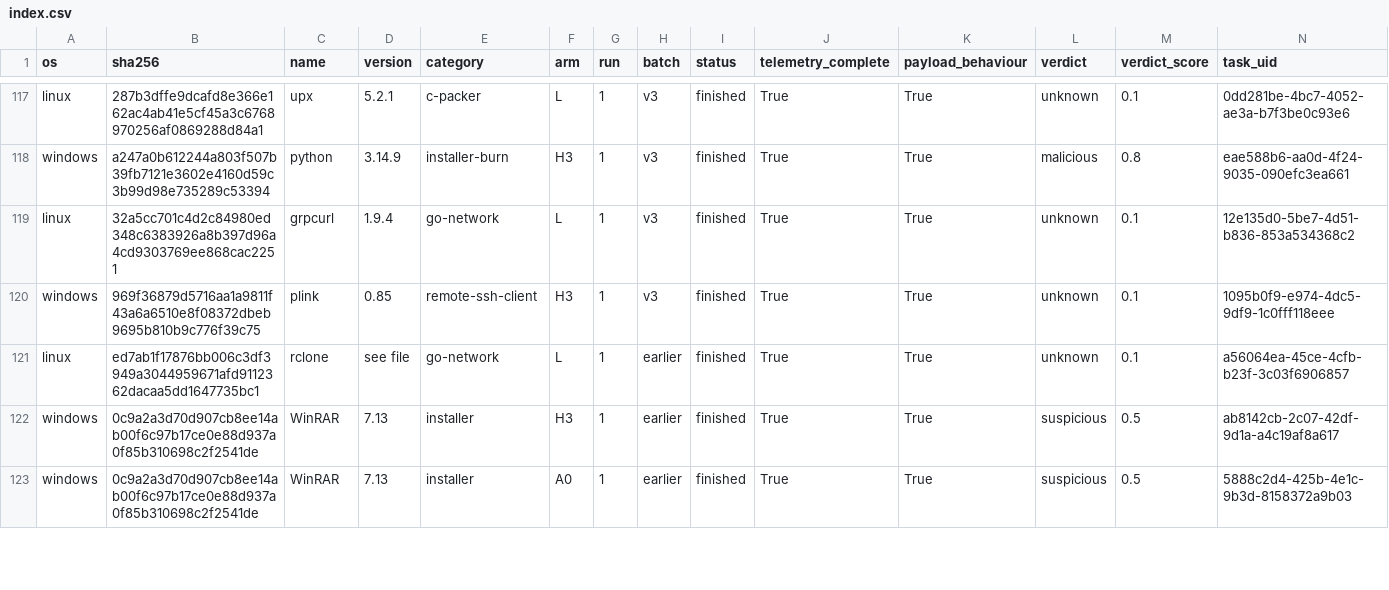
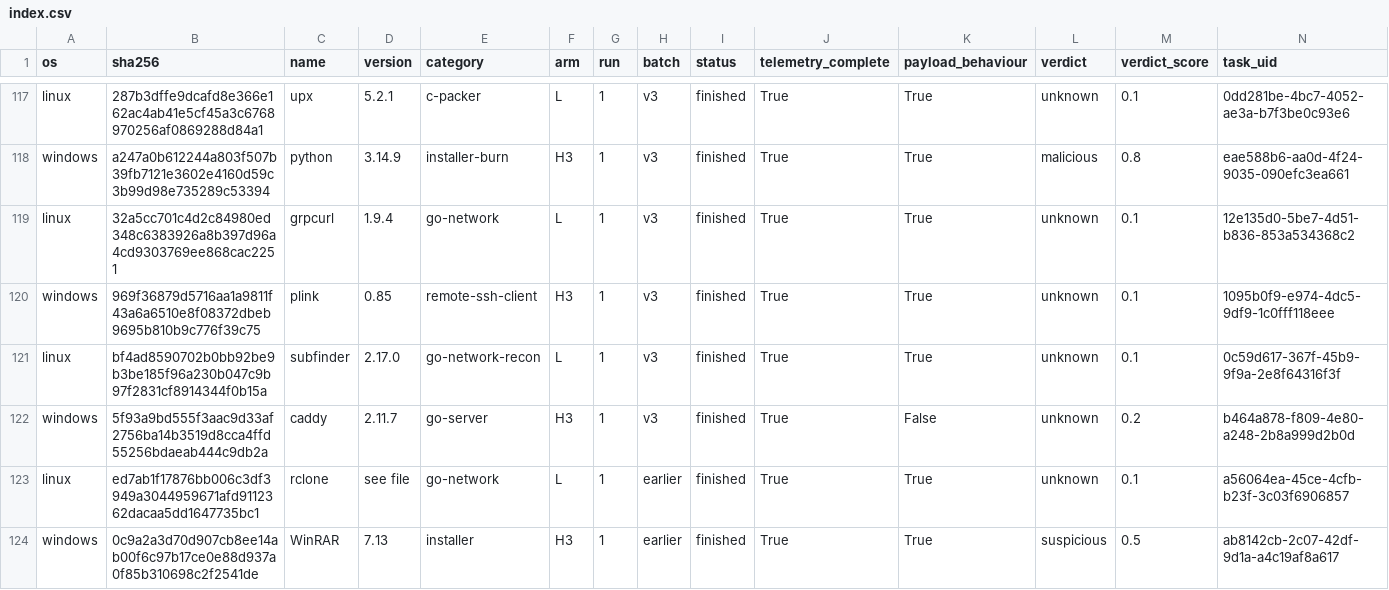
Before and after one commit to Chimera-Co/chimera-benign-dataset, a CSV file: index.csv, drawn as a sheet; only a part is shown, gaps mark what is left out; the shorter side is filled out with more unchanged rows; rows hold the shown columns only; the diff names each change by its address in the sheet, - before the commit and + after, or states it on an @@ line.

```diff
--- a/index.csv
+++ b/index.csv
+row 121: linux | bf4ad8590702b0bb92be9b3be185f96a230b047c9b97f2831cf8914344f0b15a | subfinder | 2.17.0 | go-network-recon | L | 1 | v3 | finished | True | True | unknown | 0.1 | 0c59d617-367f-45b9-9f9a-2e8f64316f3f
+row 122: windows | 5f93a9bd555f3aac9d33af2756ba14b3519d8cca4ffd55256bdaeab444c9db2a | caddy | 2.11.7 | go-server | H3 | 1 | v3 | finished | True | False | unknown | 0.2 | b464a878-f809-4e80-a248-2b8a999d2b0d
```
Also changed, not shown: programs.csv, runs.csv, 10 other files.
